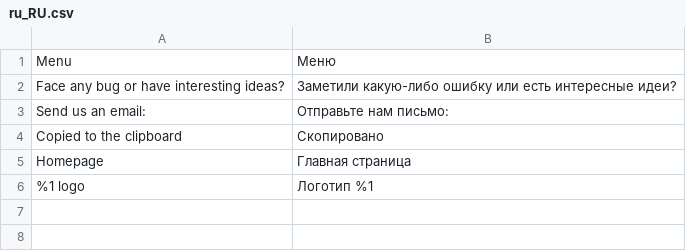
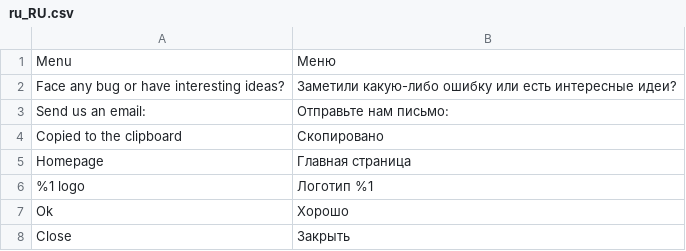
Before and after one commit to vchychuzhko/alcotimer, a CSV file: app/code/Awesome/Frontend/i18n/ru_RU.csv, drawn as a sheet.

```diff
--- a/app/code/Awesome/Frontend/i18n/ru_RU.csv
+++ b/app/code/Awesome/Frontend/i18n/ru_RU.csv
@@ -6 +6,3 @@
 "%1 logo","Логотип %1"
+"Ok","Хорошо"
+"Close","Закрыть"
```
Also changed, not shown: app/code/Awesome/Frontend/i18n/uk_UA.csv, app/code/Awesome/Timer/i18n/ru_RU.csv, 24 other files.
